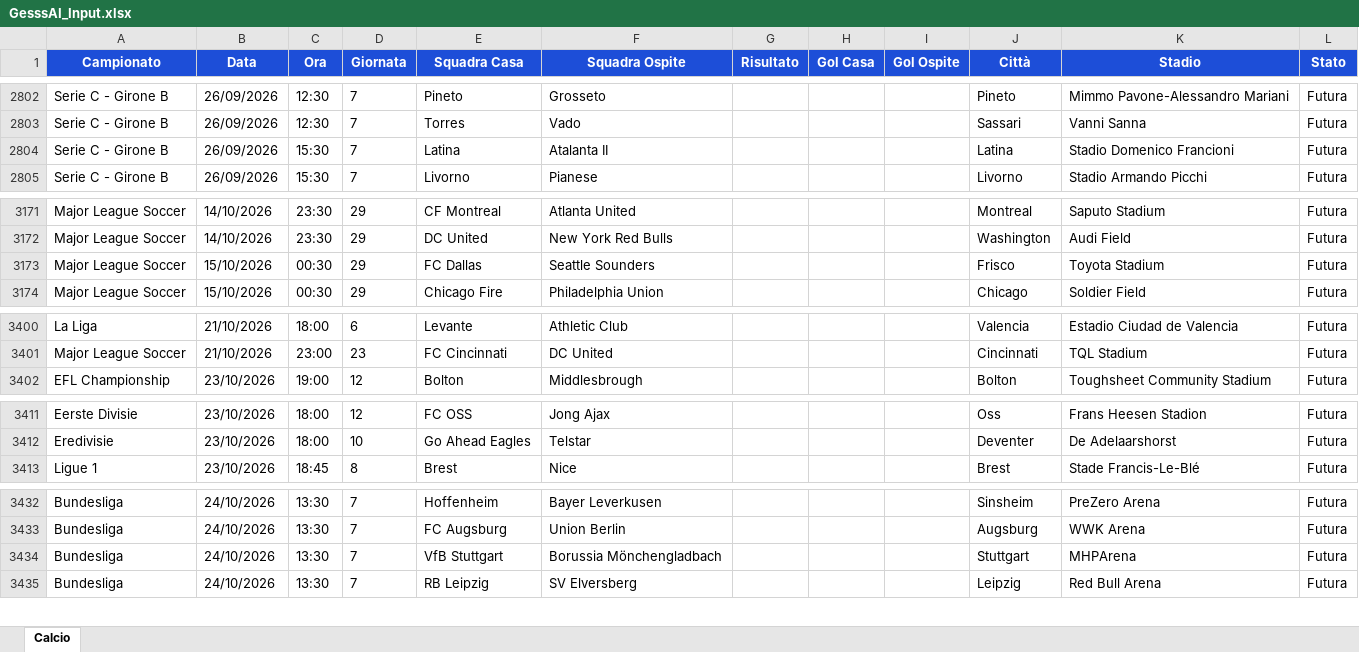
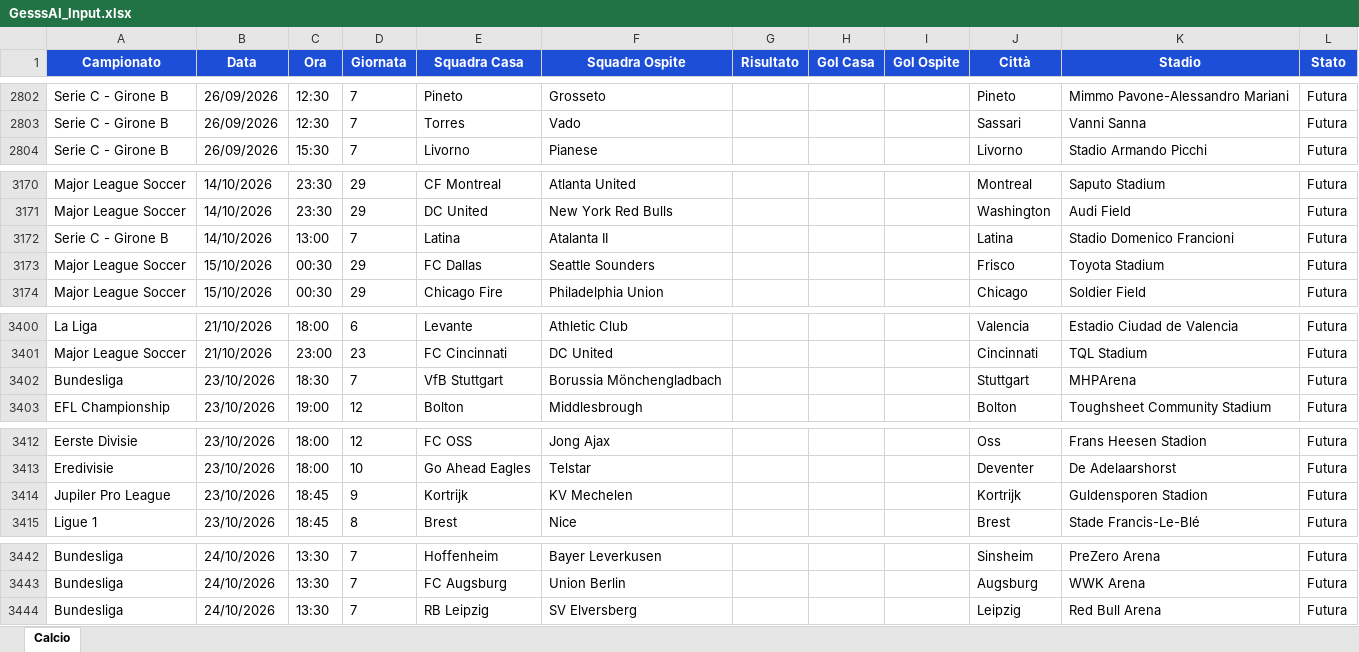
Before and after one commit to Gesss26/GesssAI-Pro---Auto, an Excel workbook: excel/GesssAI_Input.xlsx, sheet Calcio, drawn as a sheet; only a part is shown, gaps mark what is left out; values as stored, in another font and other column widths than the file's, no borders; removed rows and columns are numbered as before the commit, all else as after; the diff covers the shown part only; the diff names each change by its address in the sheet, - before the commit and + after, or states it on an @@ line.

```diff
--- a/excel/GesssAI_Input.xlsx (sheet Calcio)
+++ b/excel/GesssAI_Input.xlsx (sheet Calcio)
-row 2804: Serie C - Girone B | 26/09/2026 | 15:30 | 7 | Latina | Atalanta II |  |  |  | Latina | Stadio Domenico Francioni | Futura
+row 3172: Serie C - Girone B | 14/10/2026 | 13:00 | 7 | Latina | Atalanta II |  |  |  | Latina | Stadio Domenico Francioni | Futura
+row 3402: Bundesliga | 23/10/2026 | 18:30 | 7 | VfB Stuttgart | Borussia Mönchengladbach |  |  |  | Stuttgart | MHPArena | Futura
+row 3414: Jupiler Pro League | 23/10/2026 | 18:45 | 9 | Kortrijk | KV Mechelen |  |  |  | Kortrijk | Guldensporen Stadion | Futura
-row 3434: Bundesliga | 24/10/2026 | 13:30 | 7 | VfB Stuttgart | Borussia Mönchengladbach |  |  |  | Stuttgart | MHPArena | Futura
```
Also changed, not shown: 8 added rows, 9 removed rows and 7 edited cells elsewhere in this sheet, 2 other files.
